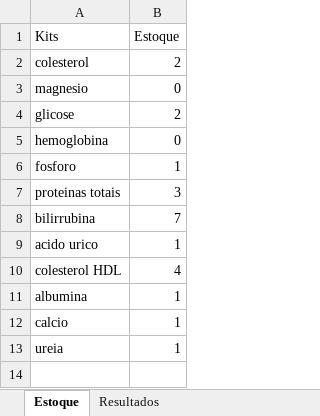
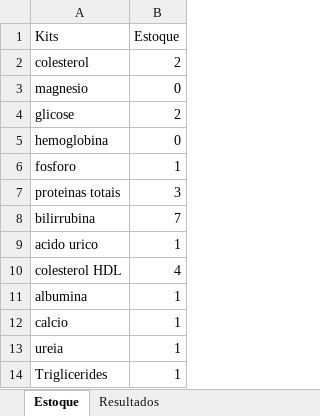
Before and after one commit to lucaslacerda2335-maker/Laboratorio, an Excel workbook: Gerenciamento_lab.xlsx, sheet Estoque, drawn as a sheet; values as stored, in another font and other column widths than the file's, no borders; the diff names each change by its address in the sheet, - before the commit and + after, or states it on an @@ line.

```diff
--- a/Gerenciamento_lab.xlsx (sheet Estoque)
+++ b/Gerenciamento_lab.xlsx (sheet Estoque)
+row 14: Triglicerides | 1
```
Also changed, not shown: sheet Resultados, 2 other files.
